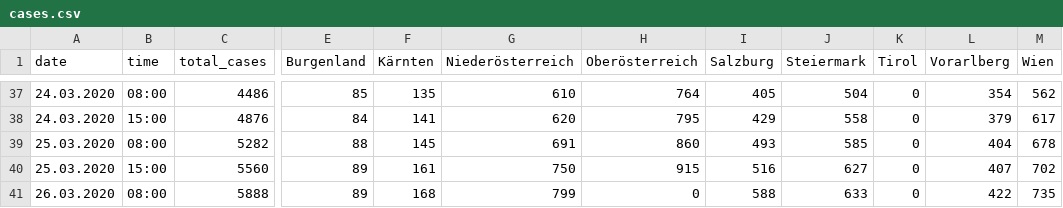
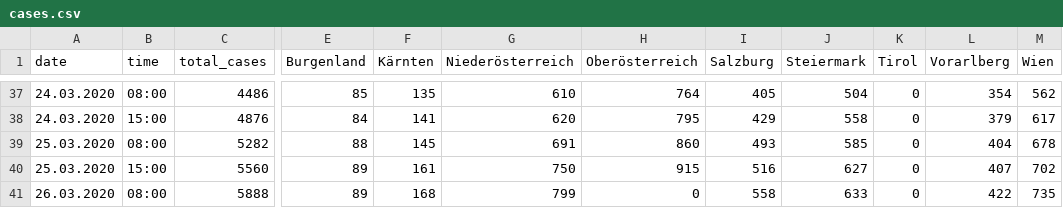
Before and after one commit to danielw2904/Austria-COVID-19, a CSV file: data/cases.csv, drawn as a sheet; only a part is shown, gaps mark what is left out; the diff names each change by its address in the sheet, - before the commit and + after, or states it on an @@ line.

```diff
--- a/data/cases.csv
+++ b/data/cases.csv
-I41 (Salzburg): 588
+I41 (Salzburg): 558
```
Also changed, not shown: data/recovered.csv, 10 other files.
